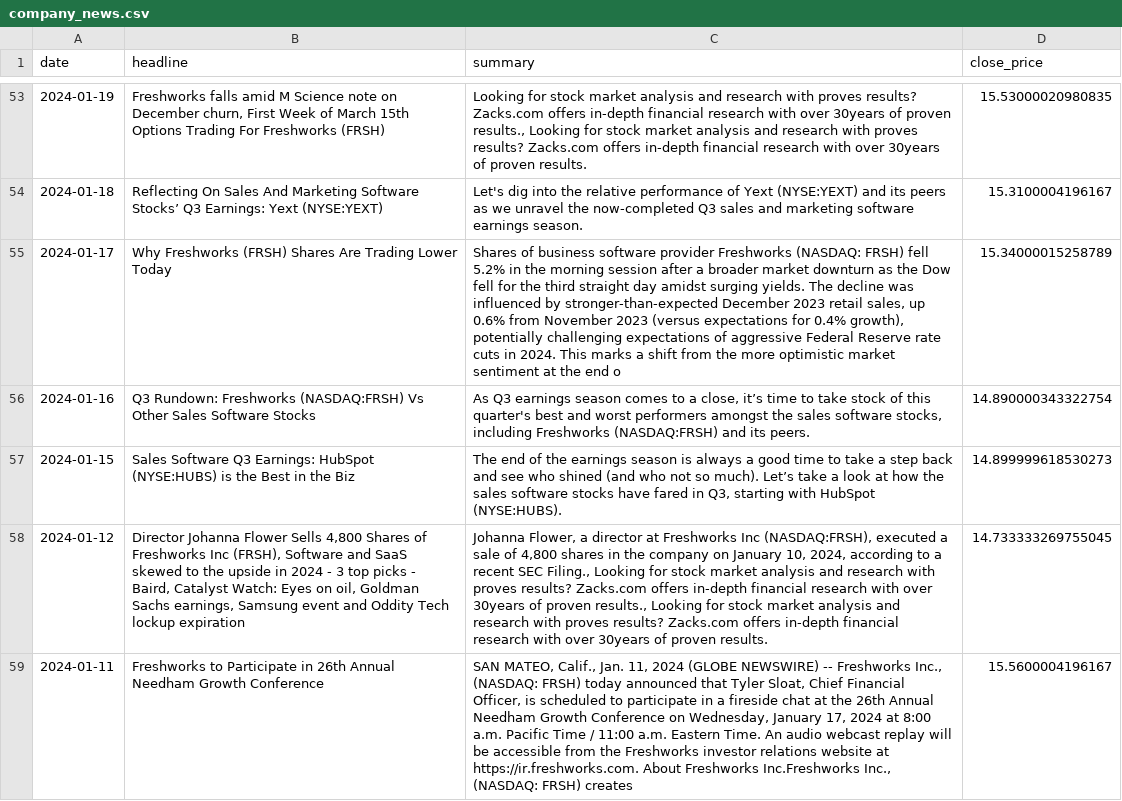
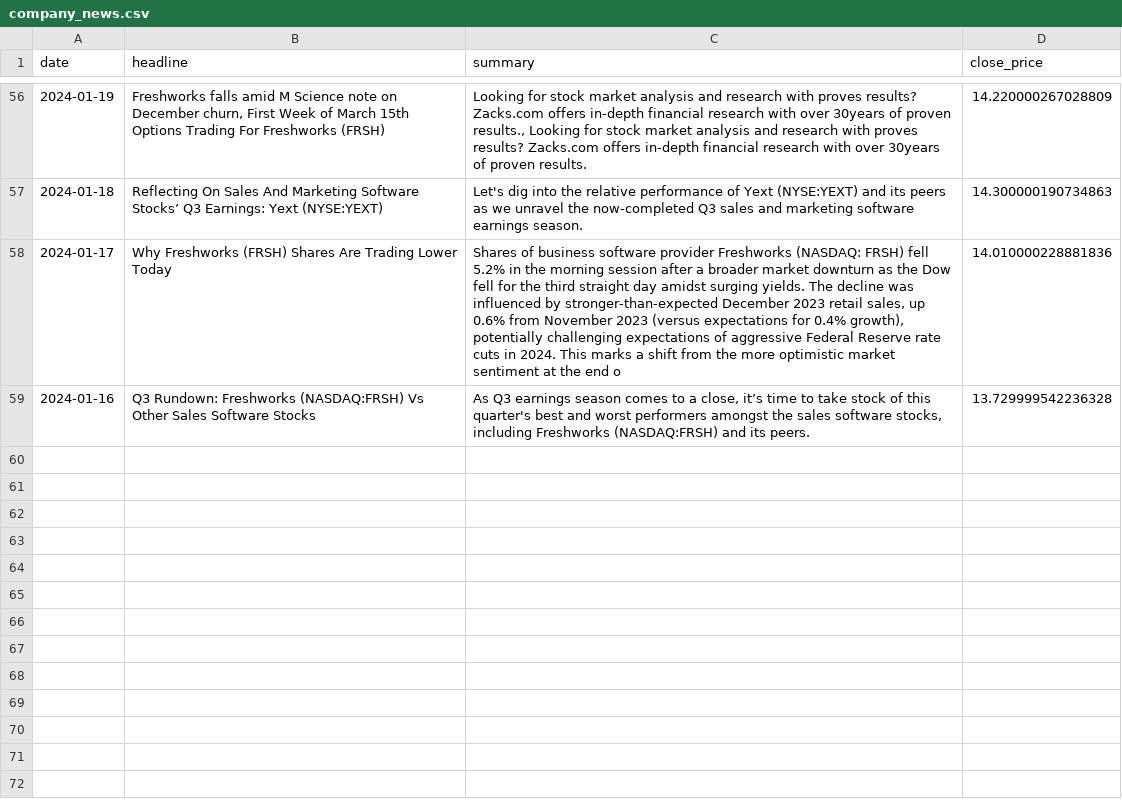
Before and after one commit to TrupthiK/final-year-project, a CSV file: modelling/company_news.csv, drawn as a sheet; only a part is shown, gaps mark what is left out; removed rows and columns are numbered as before the commit, all else as after; the diff covers the shown part only; the diff names each change by its address in the sheet, - before the commit and + after, or states it on an @@ line.

```diff
--- a/modelling/company_news.csv
+++ b/modelling/company_news.csv
-D56 (close_price): 15.53000020980835
+D56 (close_price): 14.220000267028809
-D57 (close_price): 15.3100004196167
+D57 (close_price): 14.300000190734863
-D58 (close_price): 15.34000015258789
+D58 (close_price): 14.010000228881836
-D59 (close_price): 14.890000343322754
+D59 (close_price): 13.729999542236328
-row 57: 2024-01-15 | Sales Software Q3 Earnings: HubSpot (NYSE:HUBS) is the Best in the Biz | The end of the earnings season is always a good time to take a step back and see who shined (and who not so much). Let’s take a look at how the sales software stocks have fared in Q3, starting with HubSpot (NYSE:HUBS). | 14.899999618530273
-row 58: 2024-01-12 | Director Johanna Flower Sells 4,800 Shares of Freshworks Inc (FRSH), Software and SaaS skewed to the upside in 2024 - 3 top picks - Baird, Catalyst Watch: Eyes on oil, Goldman Sachs earnings, Samsung event and Oddity Tech lockup expiration | Johanna Flower, a director at Freshworks Inc (NASDAQ:FRSH), executed a sale of 4,800 shares in the company on January 10, 2024, according to a recent SEC Filing., Looking for stock market analysis and research with proves results? Zacks.com offers in-depth financial research with over 30years of proven results., Looking for stock market analysis and research with proves results? Zacks.com offers in-depth financial research with over 30years of proven results. | 14.733333269755045
-row 59: 2024-01-11 | Freshworks to Participate in 26th Annual Needham Growth Conference | SAN MATEO, Calif., Jan. 11, 2024 (GLOBE NEWSWIRE) -- Freshworks Inc., (NASDAQ: FRSH) today announced that Tyler Sloat, Chief Financial Officer, is scheduled to participate in a fireside chat at the 26th Annual Needham Growth Conference on Wednesday, January 17, 2024 at 8:00 a.m. Pacific Time / 11:00 a.m. Eastern Time. An audio webcast replay will be accessible from the Freshworks investor relations website at https://ir.freshworks.com. About Freshworks Inc.Freshworks Inc., (NASDAQ: FRSH) creates | 15.5600004196167
```
Also changed, not shown: 3 added rows and 52 edited cells elsewhere in this file, 3 other files.
